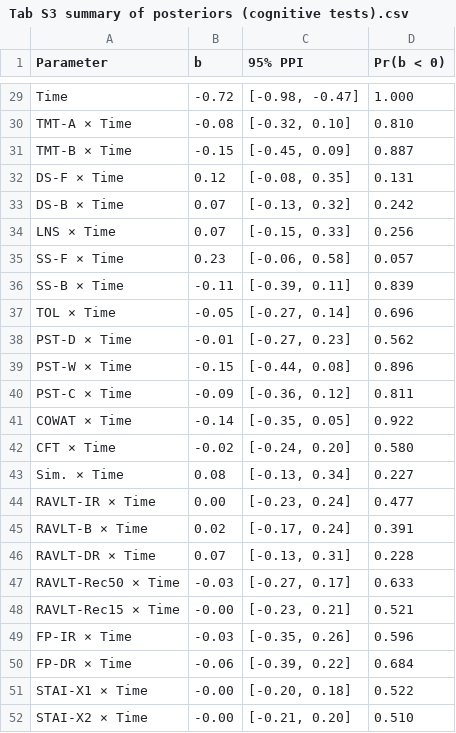
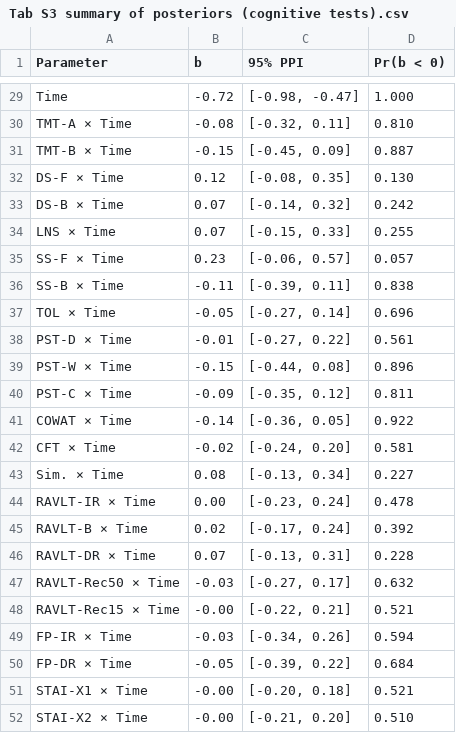
Before and after one commit to josefmana/dbs_longCOG, a CSV file: tables/Tab S3 summary of posteriors (cognitive tests).csv, drawn as a sheet; only a part is shown, gaps mark what is left out; the diff covers the shown part only.

```diff
--- a/tables/Tab S3 summary of posteriors (cognitive tests).csv
+++ b/tables/Tab S3 summary of posteriors (cognitive tests).csv
@@ -29,24 +29,24 @@
 "	Time","-0.72","[-0.98, -0.47]","1.000"
-"	TMT-A × Time","-0.08","[-0.32, 0.10]","0.810"
+"	TMT-A × Time","-0.08","[-0.32, 0.11]","0.810"
 "	TMT-B × Time","-0.15","[-0.45, 0.09]","0.887"
-"	DS-F × Time","0.12","[-0.08, 0.35]","0.131"
-"	DS-B × Time","0.07","[-0.13, 0.32]","0.242"
-"	LNS × Time","0.07","[-0.15, 0.33]","0.256"
-"	SS-F × Time","0.23","[-0.06, 0.58]","0.057"
-"	SS-B × Time","-0.11","[-0.39, 0.11]","0.839"
+"	DS-F × Time","0.12","[-0.08, 0.35]","0.130"
+"	DS-B × Time","0.07","[-0.14, 0.32]","0.242"
+"	LNS × Time","0.07","[-0.15, 0.33]","0.255"
+"	SS-F × Time","0.23","[-0.06, 0.57]","0.057"
+"	SS-B × Time","-0.11","[-0.39, 0.11]","0.838"
 "	TOL × Time","-0.05","[-0.27, 0.14]","0.696"
-"	PST-D × Time","-0.01","[-0.27, 0.23]","0.562"
+"	PST-D × Time","-0.01","[-0.27, 0.22]","0.561"
 "	PST-W × Time","-0.15","[-0.44, 0.08]","0.896"
-"	PST-C × Time","-0.09","[-0.36, 0.12]","0.811"
-"	COWAT × Time","-0.14","[-0.35, 0.05]","0.922"
-"	CFT × Time","-0.02","[-0.24, 0.20]","0.580"
+"	PST-C × Time","-0.09","[-0.35, 0.12]","0.811"
+"	COWAT × Time","-0.14","[-0.36, 0.05]","0.922"
+"	CFT × Time","-0.02","[-0.24, 0.20]","0.581"
 "	Sim. × Time","0.08","[-0.13, 0.34]","0.227"
-"	RAVLT-IR × Time","0.00","[-0.23, 0.24]","0.477"
-"	RAVLT-B × Time","0.02","[-0.17, 0.24]","0.391"
+"	RAVLT-IR × Time","0.00","[-0.23, 0.24]","0.478"
+"	RAVLT-B × Time","0.02","[-0.17, 0.24]","0.392"
 "	RAVLT-DR × Time","0.07","[-0.13, 0.31]","0.228"
-"	RAVLT-Rec50 × Time","-0.03","[-0.27, 0.17]","0.633"
-"	RAVLT-Rec15 × Time","-0.00","[-0.23, 0.21]","0.521"
-"	FP-IR × Time","-0.03","[-0.35, 0.26]","0.596"
-"	FP-DR × Time","-0.06","[-0.39, 0.22]","0.684"
-"	STAI-X1 × Time","-0.00","[-0.20, 0.18]","0.522"
+"	RAVLT-Rec50 × Time","-0.03","[-0.27, 0.17]","0.632"
+"	RAVLT-Rec15 × Time","-0.00","[-0.22, 0.21]","0.521"
+"	FP-IR × Time","-0.03","[-0.34, 0.26]","0.594"
+"	FP-DR × Time","-0.05","[-0.39, 0.22]","0.684"
+"	STAI-X1 × Time","-0.00","[-0.20, 0.18]","0.521"
 "	STAI-X2 × Time","-0.00","[-0.21, 0.20]","0.510"
```
Also changed, not shown: 20 edited cells elsewhere in this file, tables/Tab G1 model comparisons.csv, tables/Tab S2 summary of posteriors (cognitive domains).csv, 20 other files.
